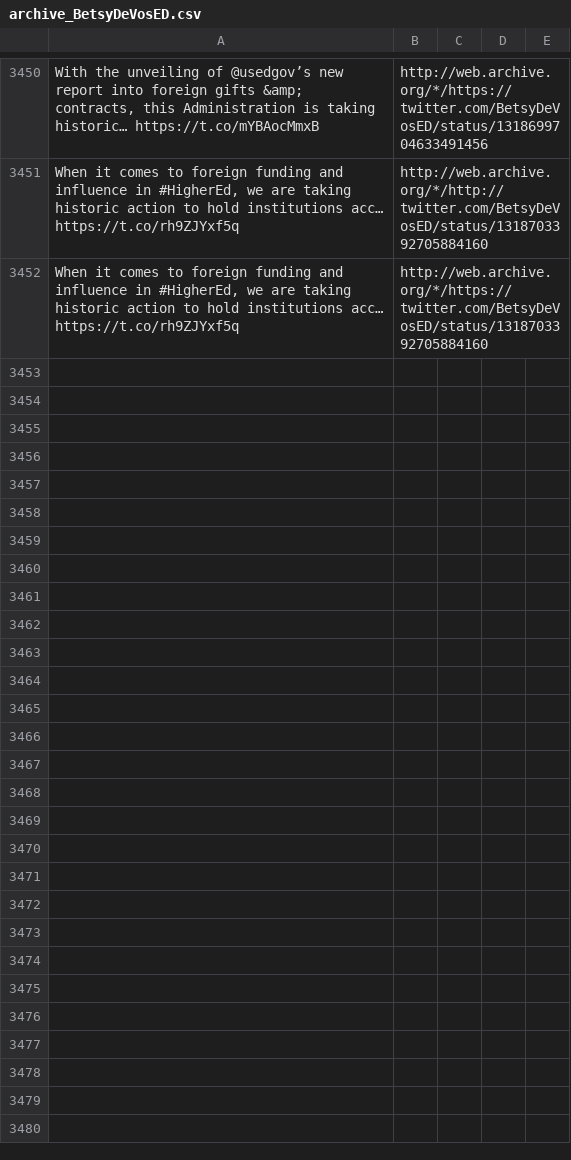
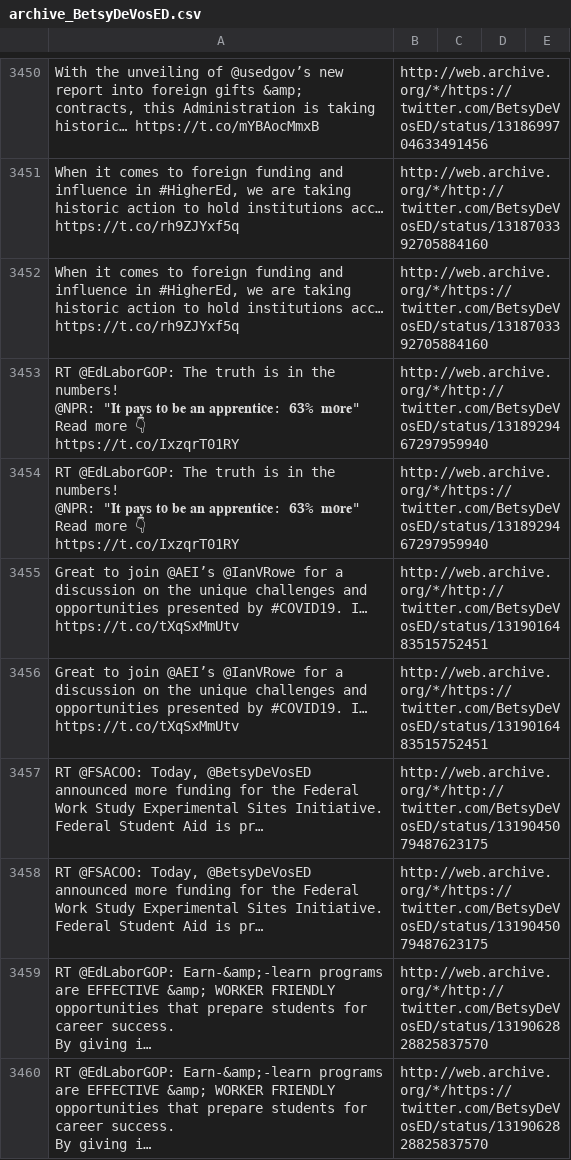
Before and after one commit to patrick-brian-mooney/archive-junta, a CSV file: data/archive_BetsyDeVosED.csv, drawn as a sheet; only a part is shown, gaps mark what is left out; ↵ is a line break in a cell; the diff names each change by its address in the sheet, - before the commit and + after, or states it on an @@ line.

```diff
--- a/data/archive_BetsyDeVosED.csv
+++ b/data/archive_BetsyDeVosED.csv
+row 3453: RT @EdLaborGOP: The truth is in the numbers! ↵ @NPR: "𝐈𝐭 𝐩𝐚𝐲𝐬 𝐭𝐨 𝐛𝐞 𝐚𝐧 𝐚𝐩𝐩𝐫𝐞𝐧𝐭𝐢𝐜𝐞: 𝟔𝟑% 𝐦𝐨𝐫𝐞" ↵ Read more 👇 ↵ https://t.co/IxzqrT01RY | http://web.archive.org/*/http://twitter.com/BetsyDeVosED/status/1318929467297959940
+row 3454: RT @EdLaborGOP: The truth is in the numbers! ↵ @NPR: "𝐈𝐭 𝐩𝐚𝐲𝐬 𝐭𝐨 𝐛𝐞 𝐚𝐧 𝐚𝐩𝐩𝐫𝐞𝐧𝐭𝐢𝐜𝐞: 𝟔𝟑% 𝐦𝐨𝐫𝐞" ↵ Read more 👇 ↵ https://t.co/IxzqrT01RY | http://web.archive.org/*/https://twitter.com/BetsyDeVosED/status/1318929467297959940
+row 3455: Great to join @AEI’s @IanVRowe for a discussion on the unique challenges and opportunities presented by #COVID19. I… https://t.co/tXqSxMmUtv | http://web.archive.org/*/http://twitter.com/BetsyDeVosED/status/1319016483515752451
+row 3456: Great to join @AEI’s @IanVRowe for a discussion on the unique challenges and opportunities presented by #COVID19. I… https://t.co/tXqSxMmUtv | http://web.archive.org/*/https://twitter.com/BetsyDeVosED/status/1319016483515752451
+row 3457: RT @FSACOO: Today, @BetsyDeVosED announced more funding for the Federal Work Study Experimental Sites Initiative. Federal Student Aid is pr… | http://web.archive.org/*/http://twitter.com/BetsyDeVosED/status/1319045079487623175
+row 3458: RT @FSACOO: Today, @BetsyDeVosED announced more funding for the Federal Work Study Experimental Sites Initiative. Federal Student Aid is pr… | http://web.archive.org/*/https://twitter.com/BetsyDeVosED/status/1319045079487623175
+row 3459: RT @EdLaborGOP: Earn-&amp;-learn programs are EFFECTIVE &amp; WORKER FRIENDLY opportunities that prepare students for career success. ↵ By giving i… | http://web.archive.org/*/http://twitter.com/BetsyDeVosED/status/1319062828825837570
+row 3460: RT @EdLaborGOP: Earn-&amp;-learn programs are EFFECTIVE &amp; WORKER FRIENDLY opportunities that prepare students for career success. ↵ By giving i… | http://web.archive.org/*/https://twitter.com/BetsyDeVosED/status/1319062828825837570
```
Also changed, not shown: data/archive_FLOTUS.csv, data/archive_MattWhitaker46.csv, 12 other files.
